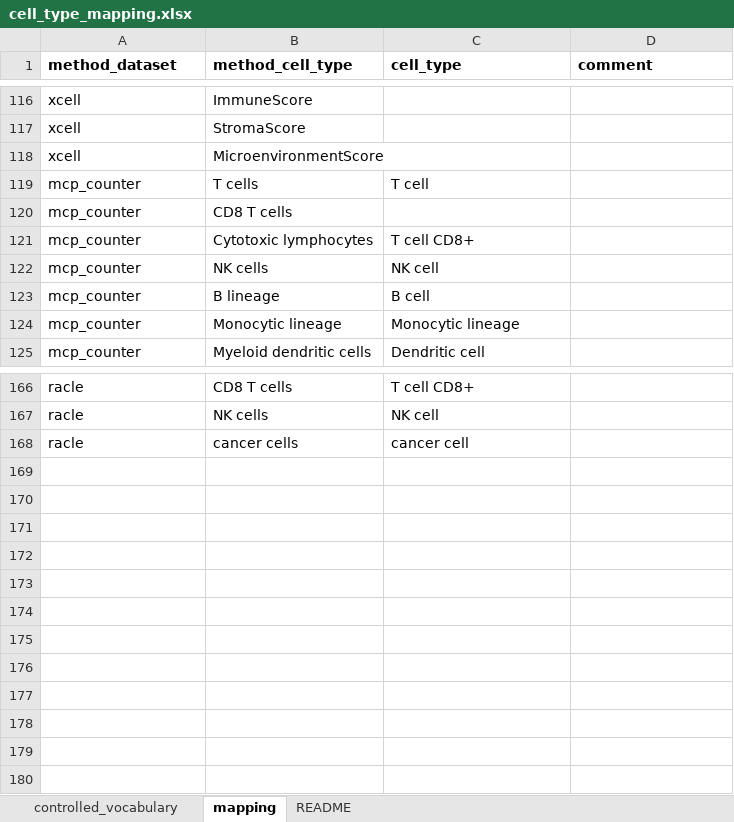
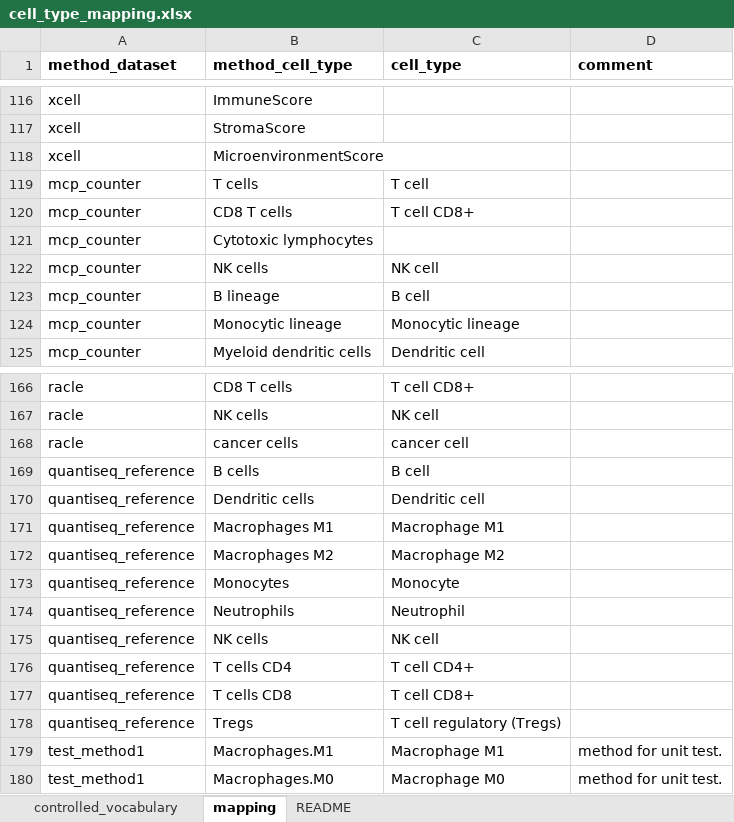
Before and after one commit to omnideconv/immunedeconv, an Excel workbook: inst/extdata/cell_type_mapping.xlsx, sheet mapping, drawn as a sheet; only a part is shown, gaps mark what is left out; values as stored, in another font and other column widths than the file's, no borders; the diff names each change by its address in the sheet, - before the commit and + after, or states it on an @@ line.

Commit message:
add possibility to define cell types as 'optional'

```diff
--- a/inst/extdata/cell_type_mapping.xlsx (sheet mapping)
+++ b/inst/extdata/cell_type_mapping.xlsx (sheet mapping)
-C120 (cell_type): (empty)
+C120 (cell_type): T cell CD8+
-C121 (cell_type): T cell CD8+
+C121 (cell_type): (empty)
+row 169: quantiseq_reference | B cells | B cell
+row 170: quantiseq_reference | Dendritic cells | Dendritic cell
+row 171: quantiseq_reference | Macrophages M1 | Macrophage M1
+row 172: quantiseq_reference | Macrophages M2 | Macrophage M2
+row 173: quantiseq_reference | Monocytes | Monocyte
+row 174: quantiseq_reference | Neutrophils | Neutrophil
+row 175: quantiseq_reference | NK cells | NK cell
+row 176: quantiseq_reference | T cells CD4 | T cell CD4+
+row 177: quantiseq_reference | T cells CD8 | T cell CD8+
+row 178: quantiseq_reference | Tregs | T cell regulatory (Tregs)
+row 179: test_method1 | Macrophages.M1 | Macrophage M1 | method for unit test.
+row 180: test_method1 | Macrophages.M0 | Macrophage M0 | method for unit test.
```
Also changed, not shown: sheet controlled_vocabulary, 2 other files.
